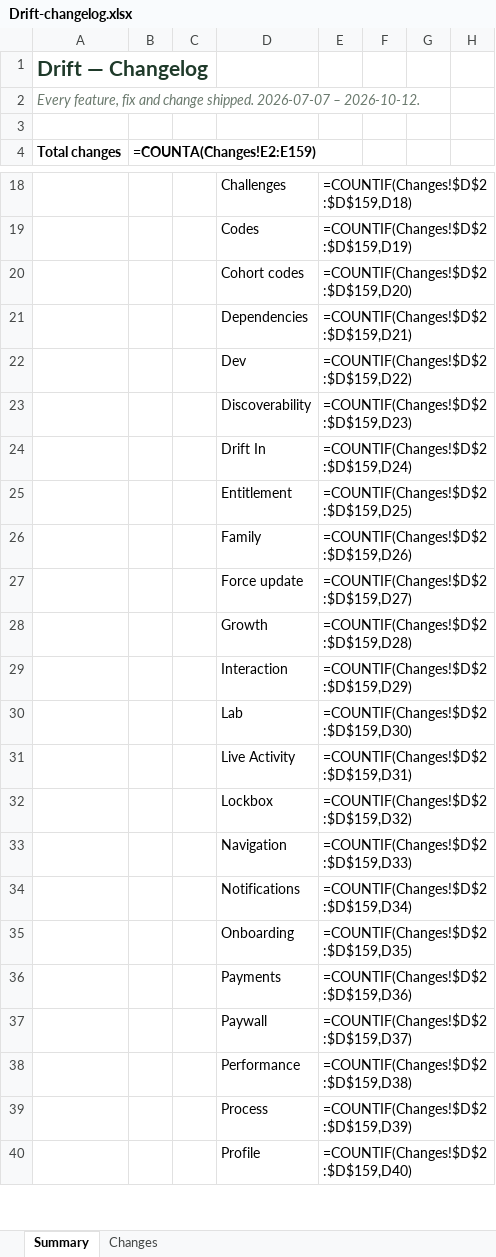
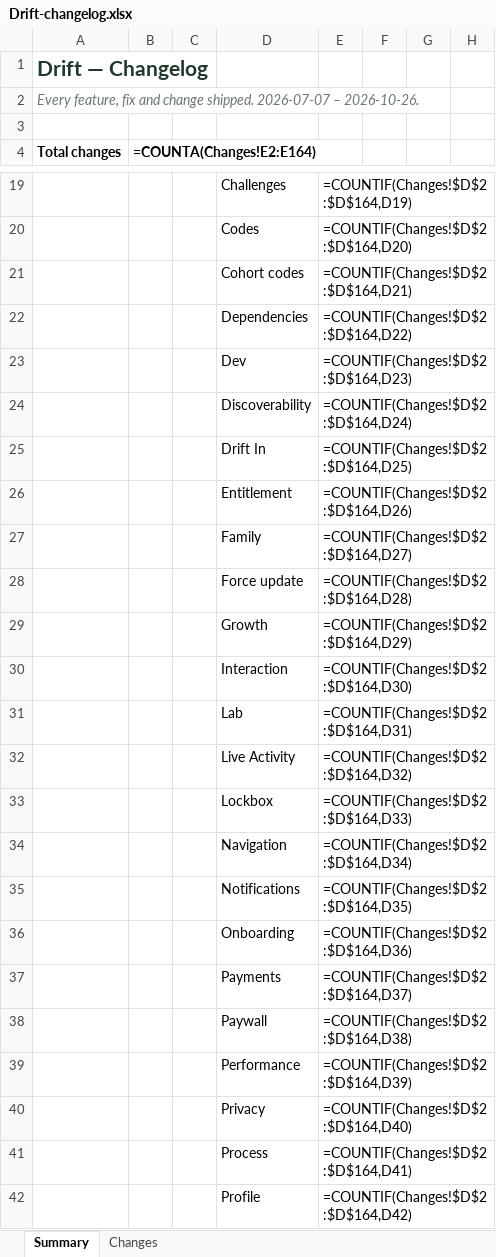
Before and after one commit to Dilan-B/Drift, an Excel workbook: Drift-changelog.xlsx, sheet Summary, drawn as a sheet; only a part is shown, gaps mark what is left out; values as stored, in another font and other column widths than the file's, no borders; formulas without a stored value are shown as written; addresses are those after the commit; the diff covers the shown part only; the diff names each change by its address in the sheet, - before the commit and + after, or states it on an @@ line.

```diff
--- a/Drift-changelog.xlsx (sheet Summary)
+++ b/Drift-changelog.xlsx (sheet Summary)
-A2 (Total changes): …2026-07-07 – 2026-10-12.
+A2 (Total changes): …2026-07-07 – 2026-10-26.
-B4: =COUNTA(Changes!E2:E159)
+B4: =COUNTA(Changes!E2:E164)
-E19: =COUNTIF(Changes!$D$2:$D$159,D18)
+E19: =COUNTIF(Changes!$D$2:$D$164,D19)
-E20: =COUNTIF(Changes!$D$2:$D$159,D19)
+E20: =COUNTIF(Changes!$D$2:$D$164,D20)
-E21: =COUNTIF(Changes!$D$2:$D$159,D20)
+E21: =COUNTIF(Changes!$D$2:$D$164,D21)
-E22: =COUNTIF(Changes!$D$2:$D$159,D21)
+E22: =COUNTIF(Changes!$D$2:$D$164,D22)
-E23: =COUNTIF(Changes!$D$2:$D$159,D22)
+E23: =COUNTIF(Changes!$D$2:$D$164,D23)
-E24: =COUNTIF(Changes!$D$2:$D$159,D23)
+E24: =COUNTIF(Changes!$D$2:$D$164,D24)
-E25: =COUNTIF(Changes!$D$2:$D$159,D24)
+E25: =COUNTIF(Changes!$D$2:$D$164,D25)
-E26: =COUNTIF(Changes!$D$2:$D$159,D25)
+E26: =COUNTIF(Changes!$D$2:$D$164,D26)
-E27: =COUNTIF(Changes!$D$2:$D$159,D26)
+E27: =COUNTIF(Changes!$D$2:$D$164,D27)
-E28: =COUNTIF(Changes!$D$2:$D$159,D27)
+E28: =COUNTIF(Changes!$D$2:$D$164,D28)
-E29: =COUNTIF(Changes!$D$2:$D$159,D28)
+E29: =COUNTIF(Changes!$D$2:$D$164,D29)
-E30: =COUNTIF(Changes!$D$2:$D$159,D29)
+E30: =COUNTIF(Changes!$D$2:$D$164,D30)
-E31: =COUNTIF(Changes!$D$2:$D$159,D30)
+E31: =COUNTIF(Changes!$D$2:$D$164,D31)
-E32: =COUNTIF(Changes!$D$2:$D$159,D31)
+E32: =COUNTIF(Changes!$D$2:$D$164,D32)
-E33: =COUNTIF(Changes!$D$2:$D$159,D32)
+E33: =COUNTIF(Changes!$D$2:$D$164,D33)
-E34: =COUNTIF(Changes!$D$2:$D$159,D33)
+E34: =COUNTIF(Changes!$D$2:$D$164,D34)
-E35: =COUNTIF(Changes!$D$2:$D$159,D34)
+E35: =COUNTIF(Changes!$D$2:$D$164,D35)
-E36: =COUNTIF(Changes!$D$2:$D$159,D35)
+E36: =COUNTIF(Changes!$D$2:$D$164,D36)
-E37: =COUNTIF(Changes!$D$2:$D$159,D36)
+E37: =COUNTIF(Changes!$D$2:$D$164,D37)
-E38: =COUNTIF(Changes!$D$2:$D$159,D37)
+E38: =COUNTIF(Changes!$D$2:$D$164,D38)
-E39: =COUNTIF(Changes!$D$2:$D$159,D38)
+E39: =COUNTIF(Changes!$D$2:$D$164,D39)
+row 40:  |  |  | Privacy | =COUNTIF(Changes!$D$2:$D$164,D40)
-E41: =COUNTIF(Changes!$D$2:$D$159,D39)
+E41: =COUNTIF(Changes!$D$2:$D$164,D41)
-E42: =COUNTIF(Changes!$D$2:$D$159,D40)
+E42: =COUNTIF(Changes!$D$2:$D$164,D42)
```
Also changed, not shown: 2 added rows, 1 removed row and 45 edited cells elsewhere in this sheet, sheet Changes, 4 other files.
